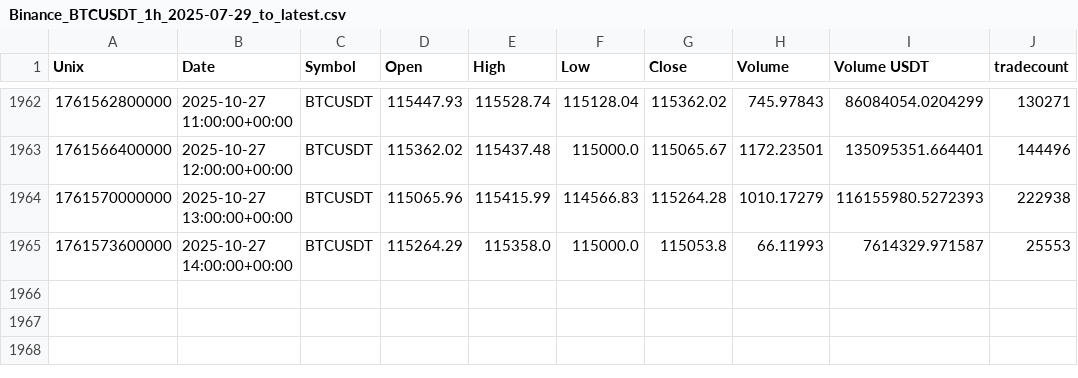
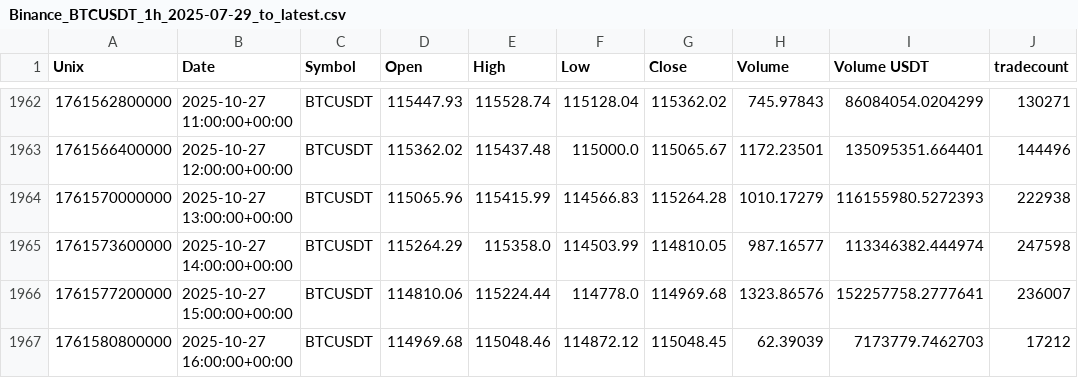
Before and after one commit to CMUJIN/crypto_csi_toolkit, a CSV file: docs/Binance_BTCUSDT_1h_2025-07-29_to_latest.csv, drawn as a sheet; only a part is shown, gaps mark what is left out.

```diff
--- a/docs/Binance_BTCUSDT_1h_2025-07-29_to_latest.csv
+++ b/docs/Binance_BTCUSDT_1h_2025-07-29_to_latest.csv
@@ -1964,2 +1964,4 @@ Unix,Date,Symbol,Open,High,Low,Close,Volume,Volume USDT,tradecount
 1761570000000,2025-10-27 13:00:00+00:00,BTCUSDT,115065.96,115415.99,114566.83,115264.28,1010.17279,116155980.5272393,222938
-1761573600000,2025-10-27 14:00:00+00:00,BTCUSDT,115264.29,115358.0,115000.0,115053.8,66.11993,7614329.971587,25553
+1761573600000,2025-10-27 14:00:00+00:00,BTCUSDT,115264.29,115358.0,114503.99,114810.05,987.16577,113346382.444974,247598
+1761577200000,2025-10-27 15:00:00+00:00,BTCUSDT,114810.06,115224.44,114778.0,114969.68,1323.86576,152257758.2777641,236007
+1761580800000,2025-10-27 16:00:00+00:00,BTCUSDT,114969.68,115048.46,114872.12,115048.45,62.39039,7173779.7462703,17212
```
Also changed, not shown: docs/Binance_AAVEUSDT_1h_2025-08-01_to_latest.csv, docs/Binance_AAVEUSDT_1h_2025-08-01_to_latest_chip_strength.csv, 6 other files.
